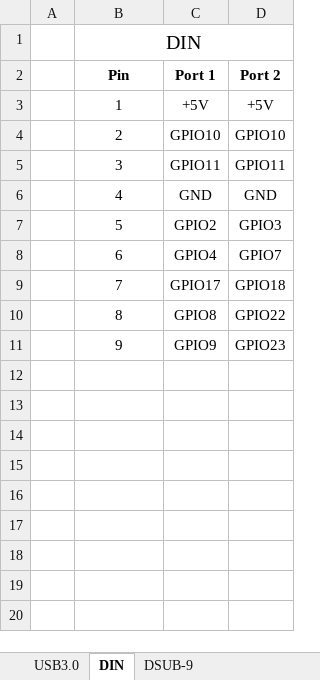
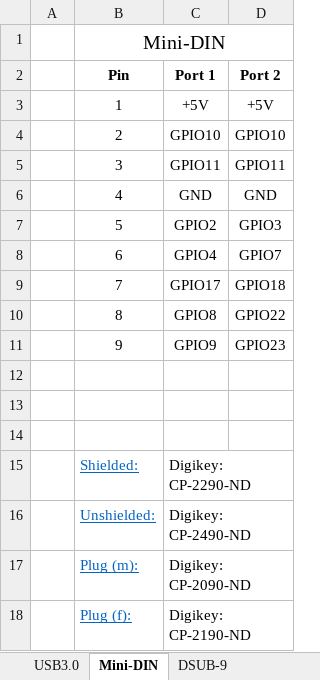
Before and after one commit to RetroNES/pitendo, an Excel workbook: docs/Alternative connectors.xlsx, sheet Mini-DIN, drawn as a sheet; values as stored, in another font and other column widths than the file's, no borders; charts and pictures and table styles not drawn; the diff names each change by its address in the sheet, - before the commit and + after, or states it on an @@ line.

Commit message:
Added Digikey part numbers and link to manufacturers webpage for 3D files

```diff
--- a/docs/Alternative connectors.xlsx (sheet Mini-DIN)
+++ b/docs/Alternative connectors.xlsx (sheet Mini-DIN)
-sheet tab: DIN
+sheet tab: Mini-DIN
-B1 (Pin): DIN
+B1 (Pin): Mini-DIN
+row 12: (empty)
+row 13: (empty)
+row 14: (empty)
+row 15:  | Shielded: | Digikey: CP-2290-ND
+row 16:  | Unshielded: | Digikey: CP-2490-ND
+row 17:  | Plug (m): | Digikey: CP-2090-ND
+row 18:  | Plug (f): | Digikey: CP-2190-ND
```
Also changed, not shown: sheet USB3.0, charts or pictures.
